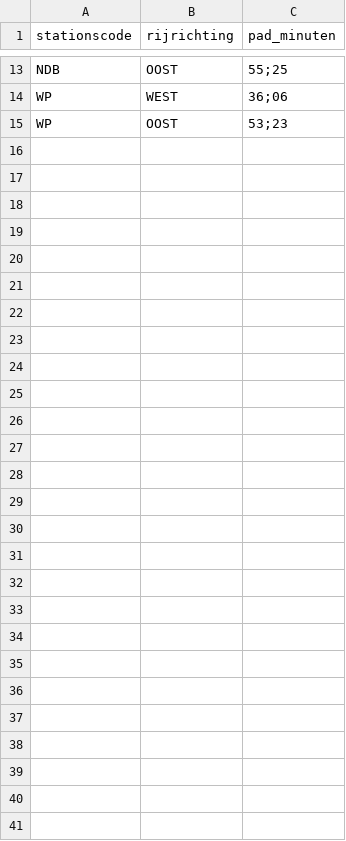
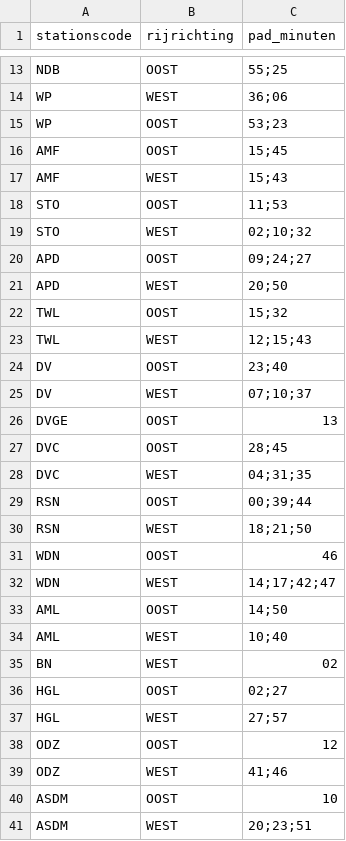
Before and after one commit to meijbaard/SpotConverter, a CSV file: goederenpaden.csv, drawn as a sheet; only a part is shown, gaps mark what is left out; the diff names each change by its address in the sheet, - before the commit and + after, or states it on an @@ line.

```diff
--- a/goederenpaden.csv
+++ b/goederenpaden.csv
+row 16: AMF | OOST | 15;45
+row 17: AMF | WEST | 15;43
+row 18: STO | OOST | 11;53
+row 19: STO | WEST | 02;10;32
+row 20: APD | OOST | 09;24;27
+row 21: APD | WEST | 20;50
+row 22: TWL | OOST | 15;32
+row 23: TWL | WEST | 12;15;43
+row 24: DV | OOST | 23;40
+row 25: DV | WEST | 07;10;37
+row 26: DVGE | OOST | 13
+row 27: DVC | OOST | 28;45
+row 28: DVC | WEST | 04;31;35
+row 29: RSN | OOST | 00;39;44
+row 30: RSN | WEST | 18;21;50
+row 31: WDN | OOST | 46
+row 32: WDN | WEST | 14;17;42;47
+row 33: AML | OOST | 14;50
+row 34: AML | WEST | 10;40
+row 35: BN | WEST | 02
+row 36: HGL | OOST | 02;27
+row 37: HGL | WEST | 27;57
+row 38: ODZ | OOST | 12
+row 39: ODZ | WEST | 41;46
+row 40: ASDM | OOST | 10
+row 41: ASDM | WEST | 20;23;51
```
Also changed, not shown: afstanden_check/out_osm/osm_stations_not_found_withlatlon.csv, 24 other files.
